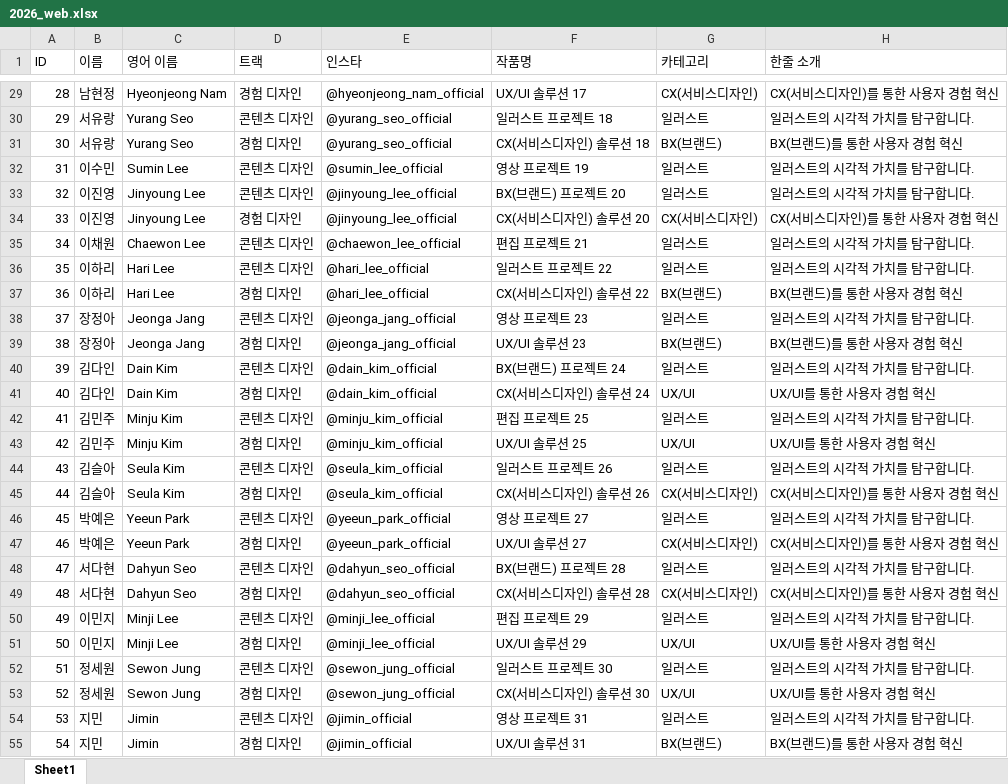
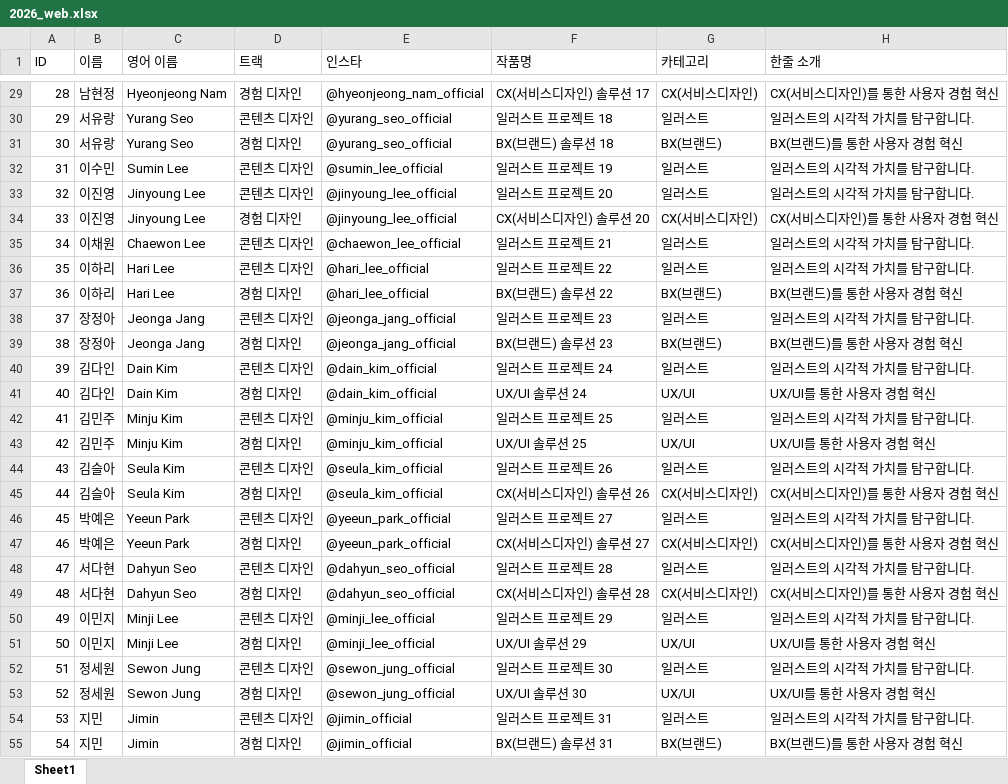
Before and after one commit to Sie0nAhn/web_2026, an Excel workbook: 2026_web.xlsx, sheet Sheet1, drawn as a sheet; only a part is shown, gaps mark what is left out; values as stored, in another font and other column widths than the file's, no borders; the diff covers the shown part only; the diff names each change by its address in the sheet, - before the commit and + after, or states it on an @@ line.

```diff
--- a/2026_web.xlsx (sheet Sheet1)
+++ b/2026_web.xlsx (sheet Sheet1)
-F29 (작품명): UX/UI 솔루션 17
+F29 (작품명): CX(서비스디자인) 솔루션 17
-F31 (작품명): CX(서비스디자인) 솔루션 18
+F31 (작품명): BX(브랜드) 솔루션 18
-F32 (작품명): 영상 프로젝트 19
+F32 (작품명): 일러스트 프로젝트 19
-F33 (작품명): BX(브랜드) 프로젝트 20
+F33 (작품명): 일러스트 프로젝트 20
-F35 (작품명): 편집 프로젝트 21
+F35 (작품명): 일러스트 프로젝트 21
-F37 (작품명): CX(서비스디자인) 솔루션 22
+F37 (작품명): BX(브랜드) 솔루션 22
-F38 (작품명): 영상 프로젝트 23
+F38 (작품명): 일러스트 프로젝트 23
-F39 (작품명): UX/UI 솔루션 23
+F39 (작품명): BX(브랜드) 솔루션 23
-F40 (작품명): BX(브랜드) 프로젝트 24
+F40 (작품명): 일러스트 프로젝트 24
-F41 (작품명): CX(서비스디자인) 솔루션 24
+F41 (작품명): UX/UI 솔루션 24
-F42 (작품명): 편집 프로젝트 25
+F42 (작품명): 일러스트 프로젝트 25
-F46 (작품명): 영상 프로젝트 27
+F46 (작품명): 일러스트 프로젝트 27
-F47 (작품명): UX/UI 솔루션 27
+F47 (작품명): CX(서비스디자인) 솔루션 27
-F48 (작품명): BX(브랜드) 프로젝트 28
+F48 (작품명): 일러스트 프로젝트 28
-F50 (작품명): 편집 프로젝트 29
+F50 (작품명): 일러스트 프로젝트 29
-F53 (작품명): CX(서비스디자인) 솔루션 30
+F53 (작품명): UX/UI 솔루션 30
-F54 (작품명): 영상 프로젝트 31
+F54 (작품명): 일러스트 프로젝트 31
-F55 (작품명): UX/UI 솔루션 31
+F55 (작품명): BX(브랜드) 솔루션 31
```
Also changed, not shown: 87 edited cells elsewhere in this sheet, 1 other file.
